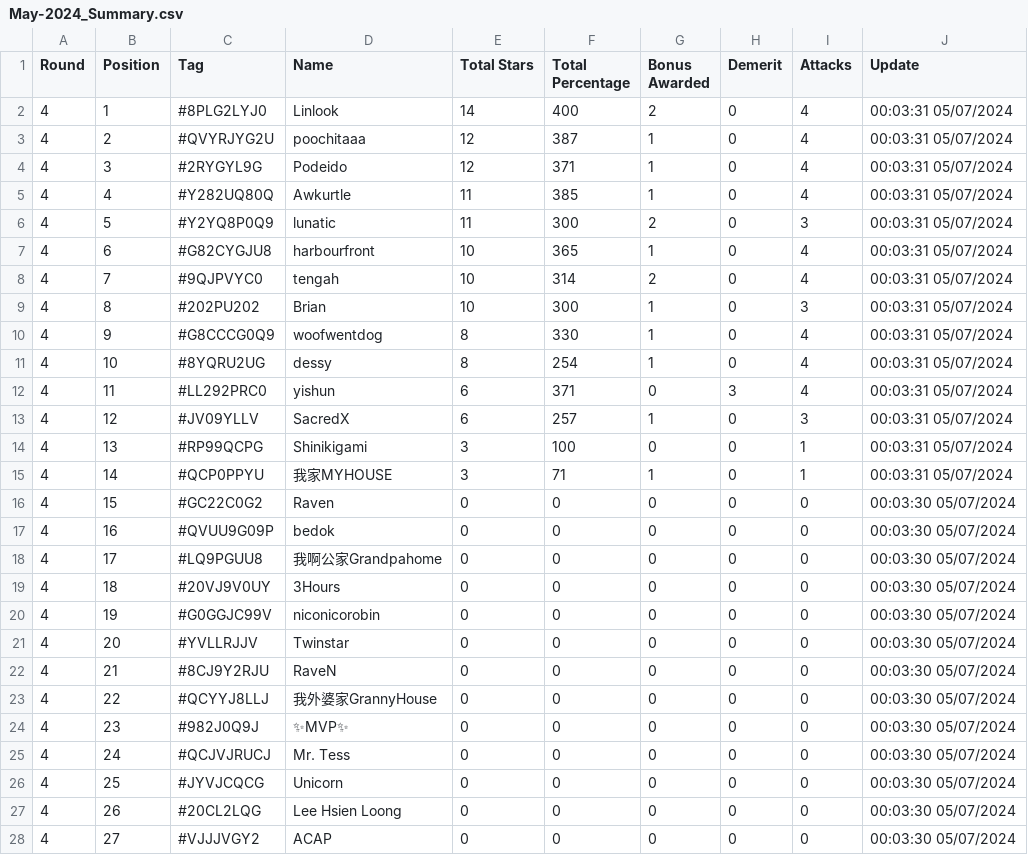
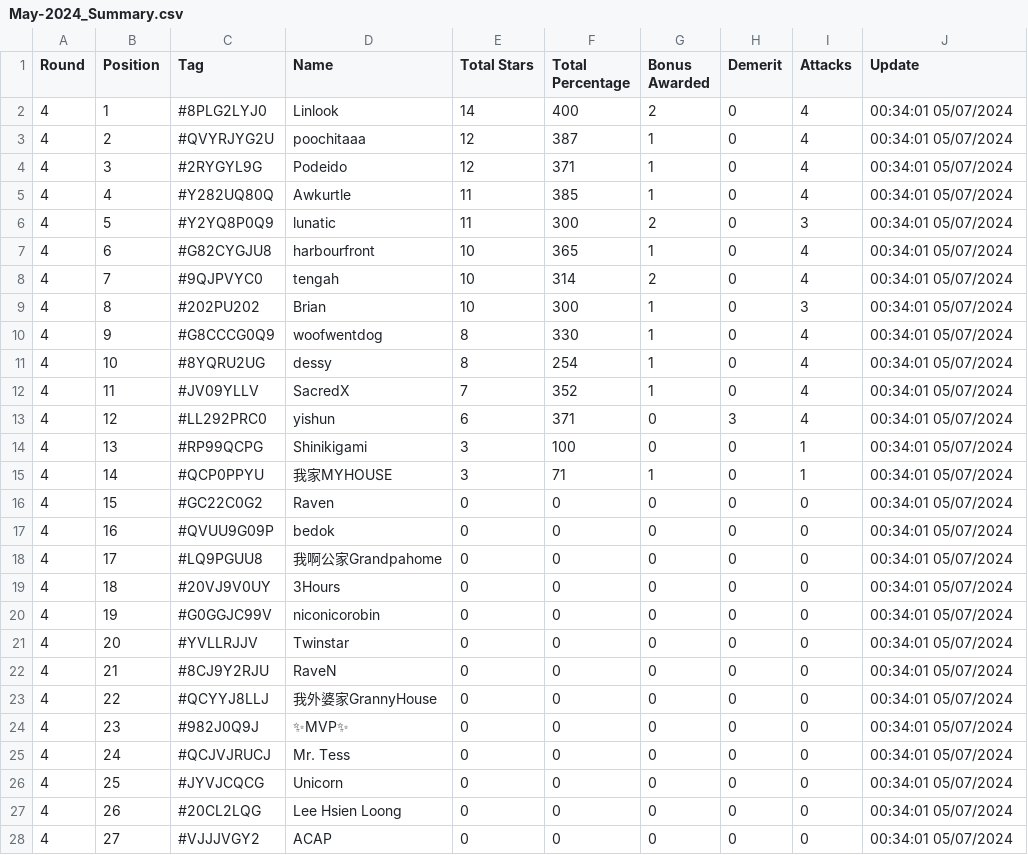
Before and after one commit to koweeshi/coc_cwl_scoreboard, a CSV file: May-2024_Summary.csv, drawn as a sheet; only a part is shown; the diff covers the shown part only.

Commit message:
Regular auto-commit at 00:34:02 on 07/05/2024

```diff
--- a/May-2024_Summary.csv
+++ b/May-2024_Summary.csv
@@ -1,28 +1,28 @@
 Round,Position,Tag,Name,Total Stars,Total Percentage,Bonus Awarded,Demerit,Attacks,Update
-4,1,#8PLG2LYJ0,Linlook,14,400,2,0,4,00:03:31 05/07/2024
-4,2,#QVYRJYG2U,poochitaaa,12,387,1,0,4,00:03:31 05/07/2024
-4,3,#2RYGYL9G,Podeido,12,371,1,0,4,00:03:31 05/07/2024
-4,4,#Y282UQ80Q,Awkurtle,11,385,1,0,4,00:03:31 05/07/2024
-4,5,#Y2YQ8P0Q9,lunatic,11,300,2,0,3,00:03:31 05/07/2024
-4,6,#G82CYGJU8,harbourfront,10,365,1,0,4,00:03:31 05/07/2024
-4,7,#9QJPVYC0,tengah,10,314,2,0,4,00:03:31 05/07/2024
-4,8,#202PU202,Brian,10,300,1,0,3,00:03:31 05/07/2024
-4,9,#G8CCCG0Q9,woofwentdog,8,330,1,0,4,00:03:31 05/07/2024
-4,10,#8YQRU2UG,dessy,8,254,1,0,4,00:03:31 05/07/2024
-4,11,#LL292PRC0,yishun,6,371,0,3,4,00:03:31 05/07/2024
-4,12,#JV09YLLV,SacredX,6,257,1,0,3,00:03:31 05/07/2024
-4,13,#RP99QCPG,Shinikigami,3,100,0,0,1,00:03:31 05/07/2024
-4,14,#QCP0PPYU,我家MYHOUSE,3,71,1,0,1,00:03:31 05/07/2024
-4,15,#GC22C0G2,Raven,0,0,0,0,0,00:03:30 05/07/2024
-4,16,#QVUU9G09P,bedok,0,0,0,0,0,00:03:30 05/07/2024
-4,17,#LQ9PGUU8,我啊公家Grandpahome,0,0,0,0,0,00:03:30 05/07/2024
-4,18,#20VJ9V0UY,3Hours,0,0,0,0,0,00:03:30 05/07/2024
-4,19,#G0GGJC99V,niconicorobin,0,0,0,0,0,00:03:30 05/07/2024
-4,20,#YVLLRJJV,Twinstar,0,0,0,0,0,00:03:30 05/07/2024
-4,21,#8CJ9Y2RJU,RaveN,0,0,0,0,0,00:03:30 05/07/2024
-4,22,#QCYYJ8LLJ,我外婆家GrannyHouse,0,0,0,0,0,00:03:30 05/07/2024
-4,23,#982J0Q9J,✨MVP✨,0,0,0,0,0,00:03:30 05/07/2024
-4,24,#QCJVJRUCJ,Mr. Tess,0,0,0,0,0,00:03:30 05/07/2024
-4,25,#JYVJCQCG,Unicorn,0,0,0,0,0,00:03:30 05/07/2024
-4,26,#20CL2LQG,Lee Hsien Loong,0,0,0,0,0,00:03:30 05/07/2024
-4,27,#VJJJVGY2,ACAP,0,0,0,0,0,00:03:30 05/07/2024
+4,1,#8PLG2LYJ0,Linlook,14,400,2,0,4,00:34:01 05/07/2024
+4,2,#QVYRJYG2U,poochitaaa,12,387,1,0,4,00:34:01 05/07/2024
+4,3,#2RYGYL9G,Podeido,12,371,1,0,4,00:34:01 05/07/2024
+4,4,#Y282UQ80Q,Awkurtle,11,385,1,0,4,00:34:01 05/07/2024
+4,5,#Y2YQ8P0Q9,lunatic,11,300,2,0,3,00:34:01 05/07/2024
+4,6,#G82CYGJU8,harbourfront,10,365,1,0,4,00:34:01 05/07/2024
+4,7,#9QJPVYC0,tengah,10,314,2,0,4,00:34:01 05/07/2024
+4,8,#202PU202,Brian,10,300,1,0,3,00:34:01 05/07/2024
+4,9,#G8CCCG0Q9,woofwentdog,8,330,1,0,4,00:34:01 05/07/2024
+4,10,#8YQRU2UG,dessy,8,254,1,0,4,00:34:01 05/07/2024
+4,11,#JV09YLLV,SacredX,7,352,1,0,4,00:34:01 05/07/2024
+4,12,#LL292PRC0,yishun,6,371,0,3,4,00:34:01 05/07/2024
+4,13,#RP99QCPG,Shinikigami,3,100,0,0,1,00:34:01 05/07/2024
+4,14,#QCP0PPYU,我家MYHOUSE,3,71,1,0,1,00:34:01 05/07/2024
+4,15,#GC22C0G2,Raven,0,0,0,0,0,00:34:01 05/07/2024
+4,16,#QVUU9G09P,bedok,0,0,0,0,0,00:34:01 05/07/2024
+4,17,#LQ9PGUU8,我啊公家Grandpahome,0,0,0,0,0,00:34:01 05/07/2024
+4,18,#20VJ9V0UY,3Hours,0,0,0,0,0,00:34:01 05/07/2024
+4,19,#G0GGJC99V,niconicorobin,0,0,0,0,0,00:34:01 05/07/2024
+4,20,#YVLLRJJV,Twinstar,0,0,0,0,0,00:34:01 05/07/2024
+4,21,#8CJ9Y2RJU,RaveN,0,0,0,0,0,00:34:01 05/07/2024
+4,22,#QCYYJ8LLJ,我外婆家GrannyHouse,0,0,0,0,0,00:34:01 05/07/2024
+4,23,#982J0Q9J,✨MVP✨,0,0,0,0,0,00:34:01 05/07/2024
+4,24,#QCJVJRUCJ,Mr. Tess,0,0,0,0,0,00:34:01 05/07/2024
+4,25,#JYVJCQCG,Unicorn,0,0,0,0,0,00:34:01 05/07/2024
+4,26,#20CL2LQG,Lee Hsien Loong,0,0,0,0,0,00:34:01 05/07/2024
+4,27,#VJJJVGY2,ACAP,0,0,0,0,0,00:34:01 05/07/2024
```
Also changed, not shown: 13 edited cells elsewhere in this file.
